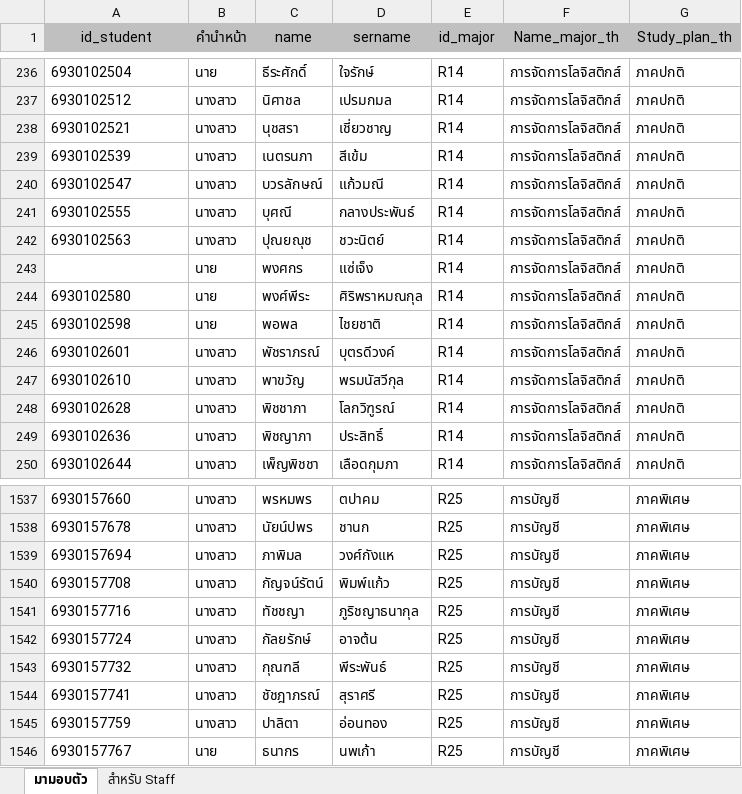
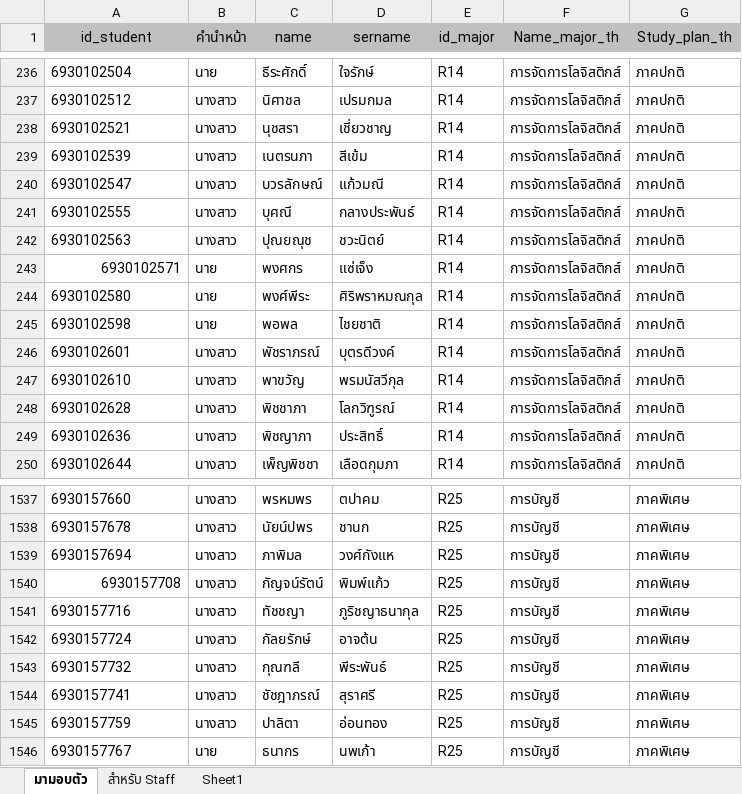
Before and after one commit to SABKUSRC69/the-freshy-bearing, an Excel workbook: มอบตัว69 (1).xlsx, sheet มามอบตัว, drawn as a sheet; only a part is shown, gaps mark what is left out; values as stored, in another font and other column widths than the file's, no borders; the diff names each change by its address in the sheet, - before the commit and + after, or states it on an @@ line.

Commit message:
Update student ID for Pongsakorn Saejeng and regenerate stable student data to include all 3,452 students

```diff
--- a/มอบตัว69 (1).xlsx (sheet มามอบตัว)
+++ b/มอบตัว69 (1).xlsx (sheet มามอบตัว)
+sheet tab: Sheet1
-A243 (id_student): (empty)
+A243 (id_student): 6930102571
-A1540 alignment: left
+A1540 alignment: right
```
Also changed, not shown: 1 other file.
